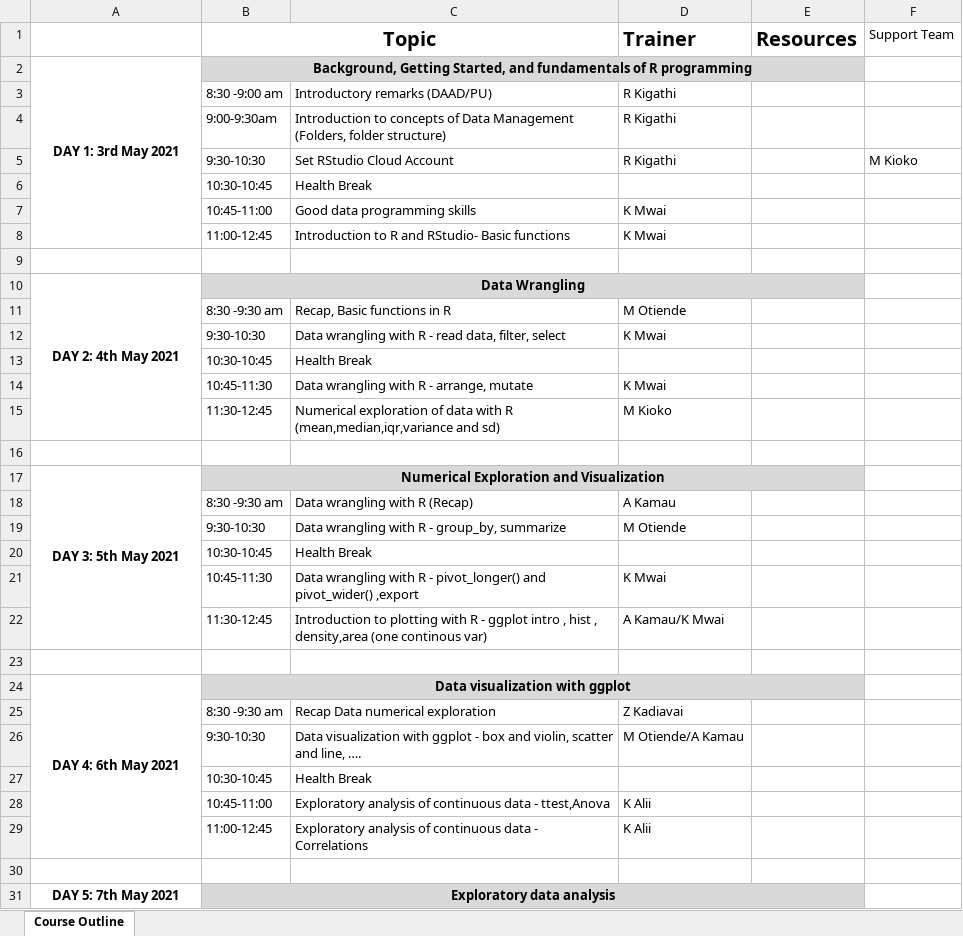
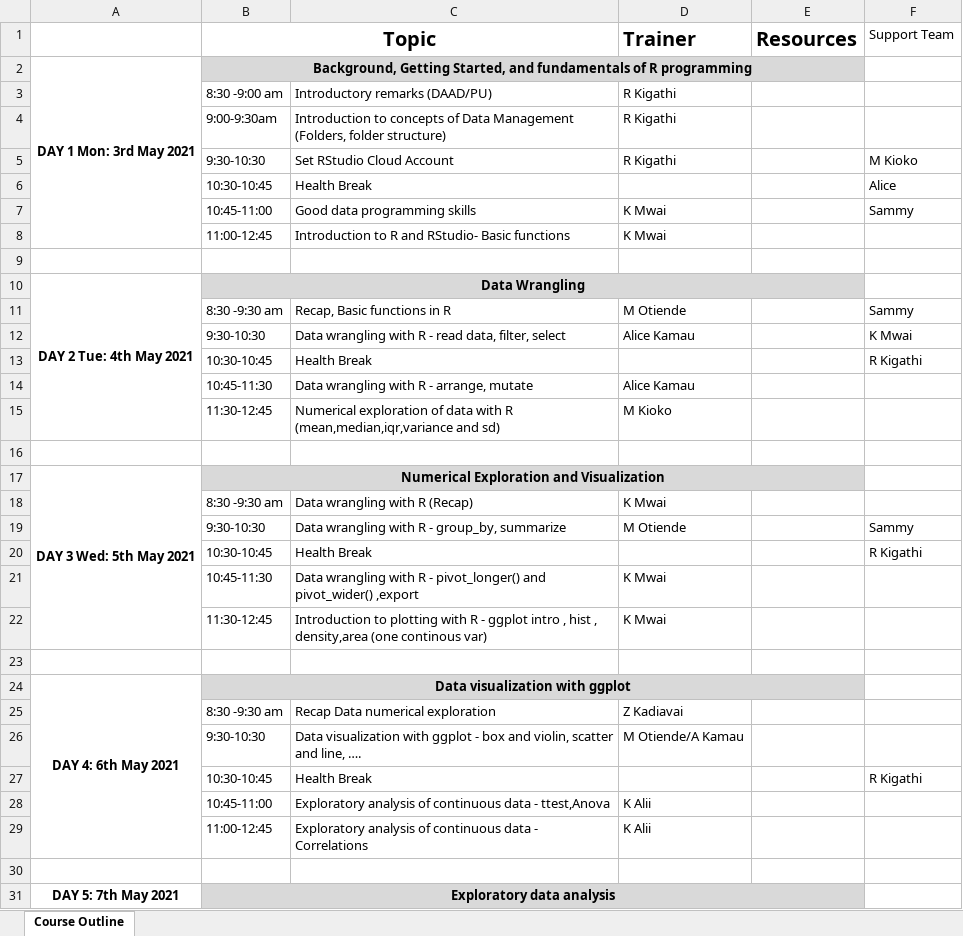
Before and after one commit to Keniajin/I-StaR, an Excel workbook: Course 1/DAAD_I-StaR_Workshop program.xlsx, sheet Course Outline, drawn as a sheet; only a part is shown; values as stored, in another font and other column widths than the file's, no borders; the diff covers the shown part only; the diff names each change by its address in the sheet, - before the commit and + after, or states it on an @@ line.

```diff
--- a/Course 1/DAAD_I-StaR_Workshop program.xlsx (sheet Course Outline)
+++ b/Course 1/DAAD_I-StaR_Workshop program.xlsx (sheet Course Outline)
-A2: DAY 1: 3rd May 2021
+A2: DAY 1 Mon: 3rd May 2021
-F6 (Support Team): (empty)
+F6 (Support Team): Alice
-F7 (Support Team): (empty)
+F7 (Support Team): Sammy
-A10: DAY 2: 4th May 2021
+A10: DAY 2 Tue: 4th May 2021
-F11 (Support Team): (empty)
+F11 (Support Team): Sammy
-D12 (Trainer): K Mwai
+D12 (Trainer): Alice Kamau
-F12 (Support Team): (empty)
+F12 (Support Team): K Mwai
-F13 (Support Team): (empty)
+F13 (Support Team): R Kigathi
-D14 (Trainer): K Mwai
+D14 (Trainer): Alice Kamau
-A17: DAY 3: 5th May 2021
+A17: DAY 3 Wed: 5th May 2021
-D18 (Trainer): A Kamau
+D18 (Trainer): K Mwai
-F19 (Support Team): (empty)
+F19 (Support Team): Sammy
-F20 (Support Team): (empty)
+F20 (Support Team): R Kigathi
-D22 (Trainer): A Kamau/K Mwai
+D22 (Trainer): K Mwai
-F27 (Support Team): (empty)
+F27 (Support Team): R Kigathi
```
Also changed, not shown: 1 edited cell elsewhere in this sheet, 6 other files.
